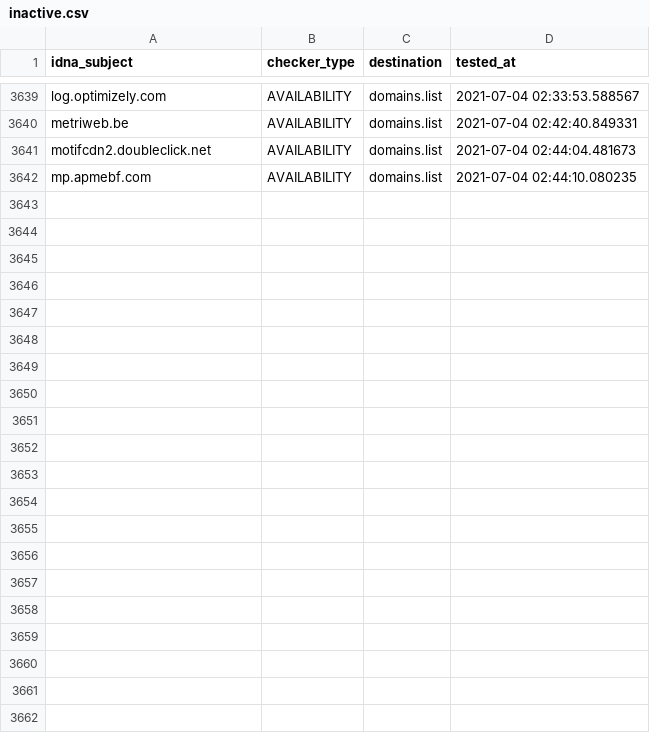
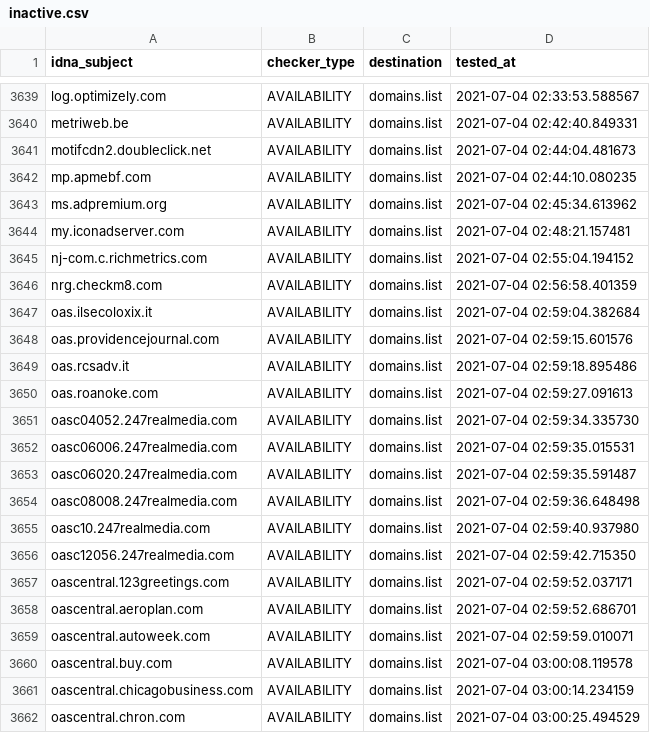
Before and after one commit to Ultimate-Hosts-Blacklist/cameleon_at_sysctl.org, a CSV file: .pyfunceble/inactive.csv, drawn as a sheet; only a part is shown, gaps mark what is left out; the diff names each change by its address in the sheet, - before the commit and + after, or states it on an @@ line.

```diff
--- a/.pyfunceble/inactive.csv
+++ b/.pyfunceble/inactive.csv
+row 3643: ms.adpremium.org | AVAILABILITY | domains.list | 2021-07-04 02:45:34.613962
+row 3644: my.iconadserver.com | AVAILABILITY | domains.list | 2021-07-04 02:48:21.157481
+row 3645: nj-com.c.richmetrics.com | AVAILABILITY | domains.list | 2021-07-04 02:55:04.194152
+row 3646: nrg.checkm8.com | AVAILABILITY | domains.list | 2021-07-04 02:56:58.401359
+row 3647: oas.ilsecoloxix.it | AVAILABILITY | domains.list | 2021-07-04 02:59:04.382684
+row 3648: oas.providencejournal.com | AVAILABILITY | domains.list | 2021-07-04 02:59:15.601576
+row 3649: oas.rcsadv.it | AVAILABILITY | domains.list | 2021-07-04 02:59:18.895486
+row 3650: oas.roanoke.com | AVAILABILITY | domains.list | 2021-07-04 02:59:27.091613
+row 3651: oasc04052.247realmedia.com | AVAILABILITY | domains.list | 2021-07-04 02:59:34.335730
+row 3652: oasc06006.247realmedia.com | AVAILABILITY | domains.list | 2021-07-04 02:59:35.015531
+row 3653: oasc06020.247realmedia.com | AVAILABILITY | domains.list | 2021-07-04 02:59:35.591487
+row 3654: oasc08008.247realmedia.com | AVAILABILITY | domains.list | 2021-07-04 02:59:36.648498
+row 3655: oasc10.247realmedia.com | AVAILABILITY | domains.list | 2021-07-04 02:59:40.937980
+row 3656: oasc12056.247realmedia.com | AVAILABILITY | domains.list | 2021-07-04 02:59:42.715350
+row 3657: oascentral.123greetings.com | AVAILABILITY | domains.list | 2021-07-04 02:59:52.037171
+row 3658: oascentral.aeroplan.com | AVAILABILITY | domains.list | 2021-07-04 02:59:52.686701
+row 3659: oascentral.autoweek.com | AVAILABILITY | domains.list | 2021-07-04 02:59:59.010071
+row 3660: oascentral.buy.com | AVAILABILITY | domains.list | 2021-07-04 03:00:08.119578
+row 3661: oascentral.chicagobusiness.com | AVAILABILITY | domains.list | 2021-07-04 03:00:14.234159
+row 3662: oascentral.chron.com | AVAILABILITY | domains.list | 2021-07-04 03:00:25.494529
```
Also changed, not shown: 12 other files.
